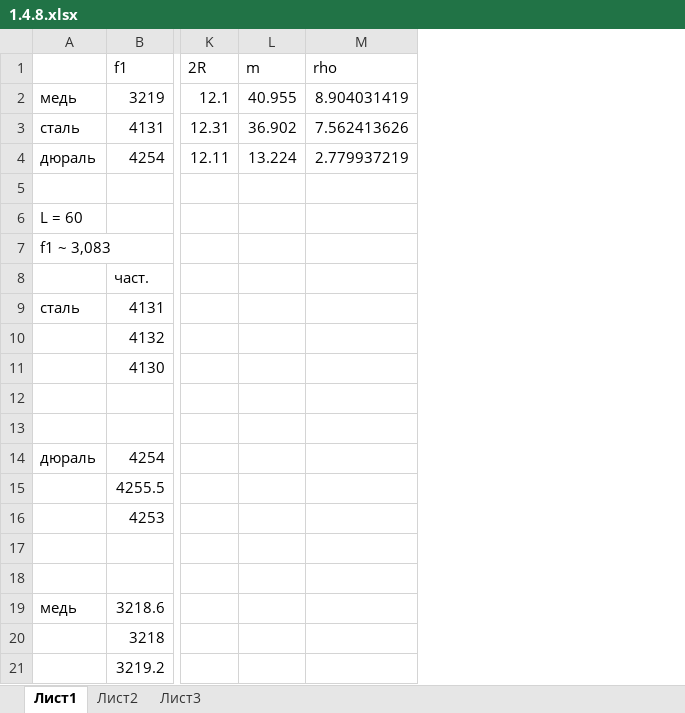
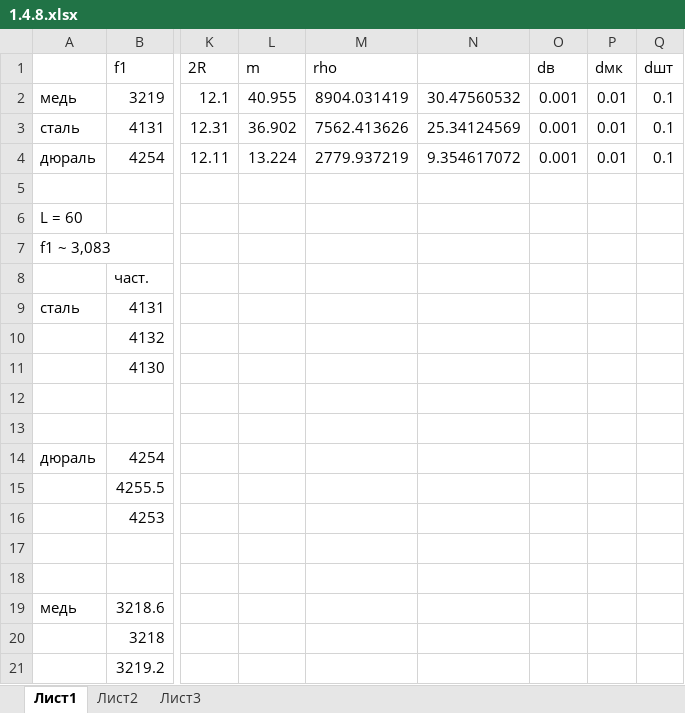
Before and after one commit to takonef/mipt_takonef, an Excel workbook: лабы/1.4.8/1.4.8.xlsx, sheet Лист1, drawn as a sheet; only a part is shown, gaps mark what is left out; values as stored, in another font and other column widths than the file's, no borders; the diff names each change by its address in the sheet, - before the commit and + after, or states it on an @@ line.

```diff
--- a/лабы/1.4.8/1.4.8.xlsx (sheet Лист1)
+++ b/лабы/1.4.8/1.4.8.xlsx (sheet Лист1)
+column N, rows 2-4: 30.47560532 | 25.34124569 | 9.354617072
+column O (dв), rows 2-4: all 0.001
+column P (dмк), rows 2-4: all 0.01
+column Q (dшт), rows 2-4: all 0.1
-M2 (rho): 8.904031419
+M2 (rho): 8904.031419
-M3 (rho): 7.562413626
+M3 (rho): 7562.413626
-M4 (rho): 2.779937219
+M4 (rho): 2779.937219
```
Also changed, not shown: 31 other files.
